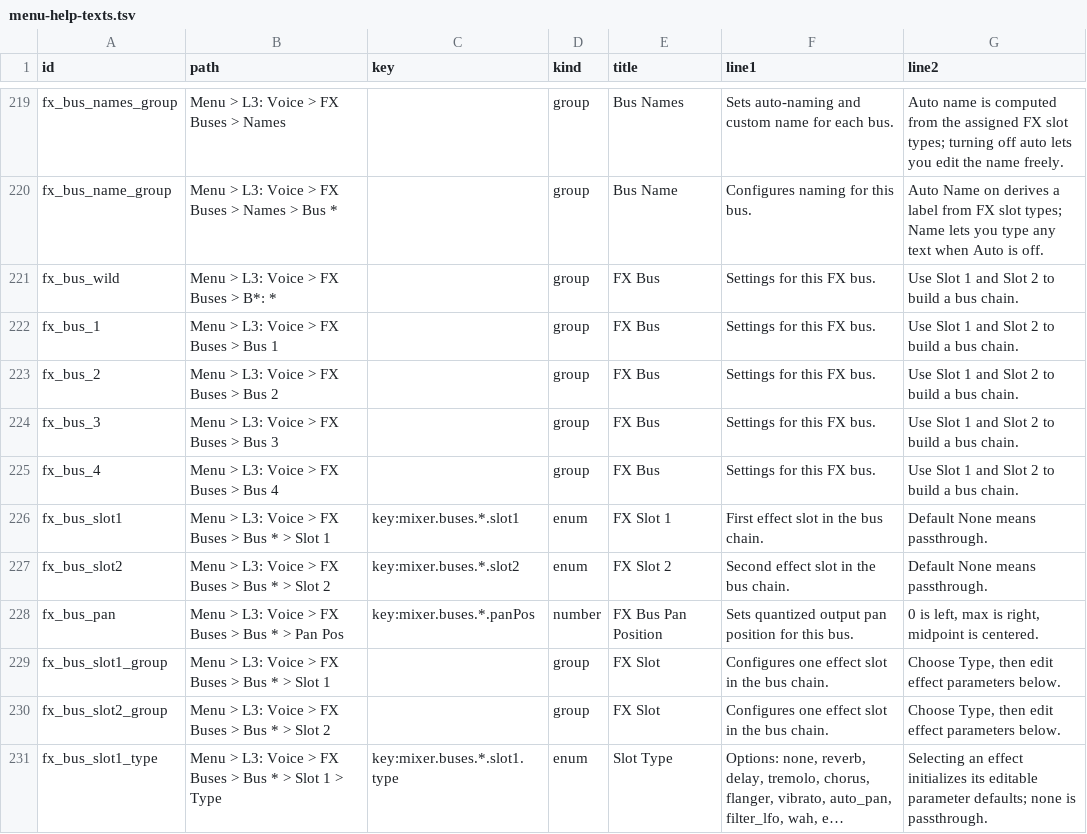
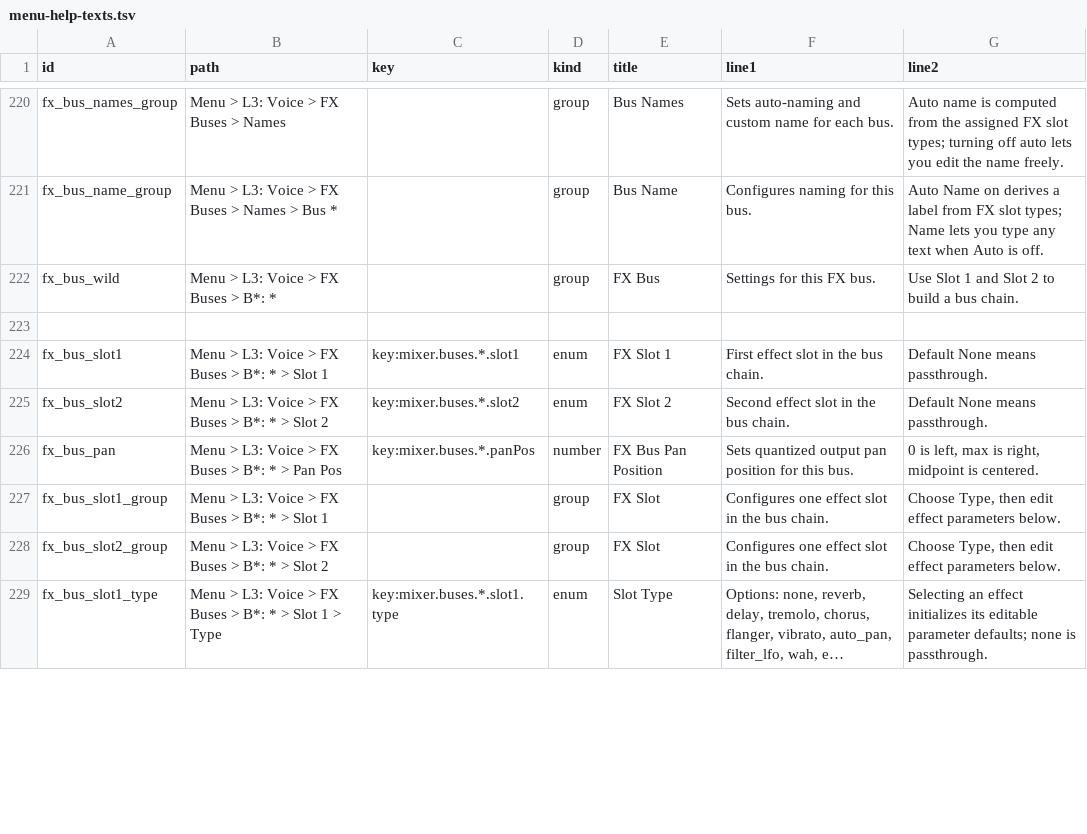
Before and after one commit to nexxyz/cellSymphony, a TSV file: packages/platform-core/resources/menu-help-texts.tsv, drawn as a sheet; only a part is shown, gaps mark what is left out; long unchanged cells end in …; removed rows and columns are numbered as before the commit, all else as after; the diff covers the shown part only; the diff names each change by its address in the sheet, - before the commit and + after, or states it on an @@ line.

```diff
--- a/packages/platform-core/resources/menu-help-texts.tsv
+++ b/packages/platform-core/resources/menu-help-texts.tsv
-row 223: fx_bus_1 | Menu > L3: Voice > FX Buses > Bus 1 |  | group | FX Bus | Settings for this FX bus. | Use Slot 1 and Slot 2 to build a bus chain.
+row 223: (empty)
-row 223: fx_bus_2 | Menu > L3: Voice > FX Buses > Bus 2 |  | group | FX Bus | Settings for this FX bus. | Use Slot 1 and Slot 2 to build a bus chain.
-row 224: fx_bus_3 | Menu > L3: Voice > FX Buses > Bus 3 |  | group | FX Bus | Settings for this FX bus. | Use Slot 1 and Slot 2 to build a bus chain.
-row 225: fx_bus_4 | Menu > L3: Voice > FX Buses > Bus 4 |  | group | FX Bus | Settings for this FX bus. | Use Slot 1 and Slot 2 to build a bus chain.
-B224 (path): Menu > L3: Voice > FX Buses > Bus * > Slot 1
+B224 (path): Menu > L3: Voice > FX Buses > B*: * > Slot 1
-B225 (path): Menu > L3: Voice > FX Buses > Bus * > Slot 2
+B225 (path): Menu > L3: Voice > FX Buses > B*: * > Slot 2
-B226 (path): Menu > L3: Voice > FX Buses > Bus * > Pan Pos
+B226 (path): Menu > L3: Voice > FX Buses > B*: * > Pan Pos
-B227 (path): Menu > L3: Voice > FX Buses > Bus * > Slot 1
+B227 (path): Menu > L3: Voice > FX Buses > B*: * > Slot 1
-B228 (path): Menu > L3: Voice > FX Buses > Bus * > Slot 2
+B228 (path): Menu > L3: Voice > FX Buses > B*: * > Slot 2
-B229 (path): …Buses > Bus * >…
+B229 (path): …Buses > B*: * >…
```
Also changed, not shown: 4 added rows, 3 removed rows and 25 edited cells elsewhere in this file, 43 other files.
